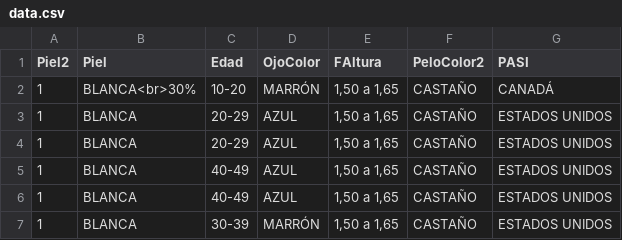
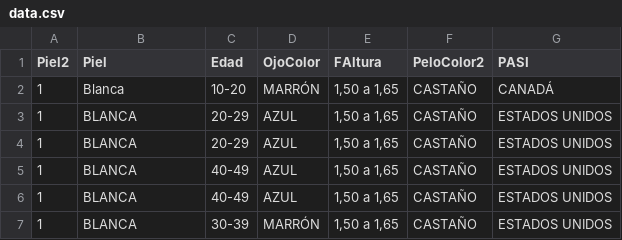
Before and after one commit to VangData/prova, a CSV file: data.csv, drawn as a sheet; only a part is shown.

Commit message:
Update data.csv

```diff
--- a/data.csv
+++ b/data.csv
@@ -1,3 +1,3 @@
 Piel2,Piel,Edad,OjoColor,FAltura,PeloColor2,PASI
-1,BLANCA<br>30%,10-20,MARRÓN,"1,50 a 1,65",CASTAÑO,CANADÁ
+1,Blanca,10-20,MARRÓN,"1,50 a 1,65",CASTAÑO,CANADÁ
 1,BLANCA,20-29,AZUL,"1,50 a 1,65",CASTAÑO,ESTADOS UNIDOS
```
